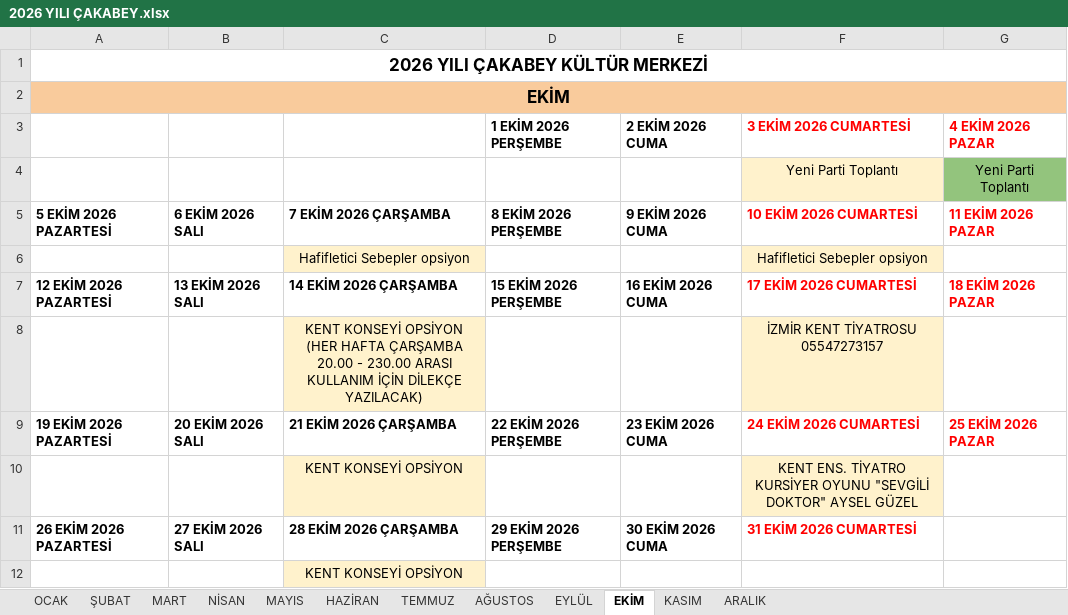
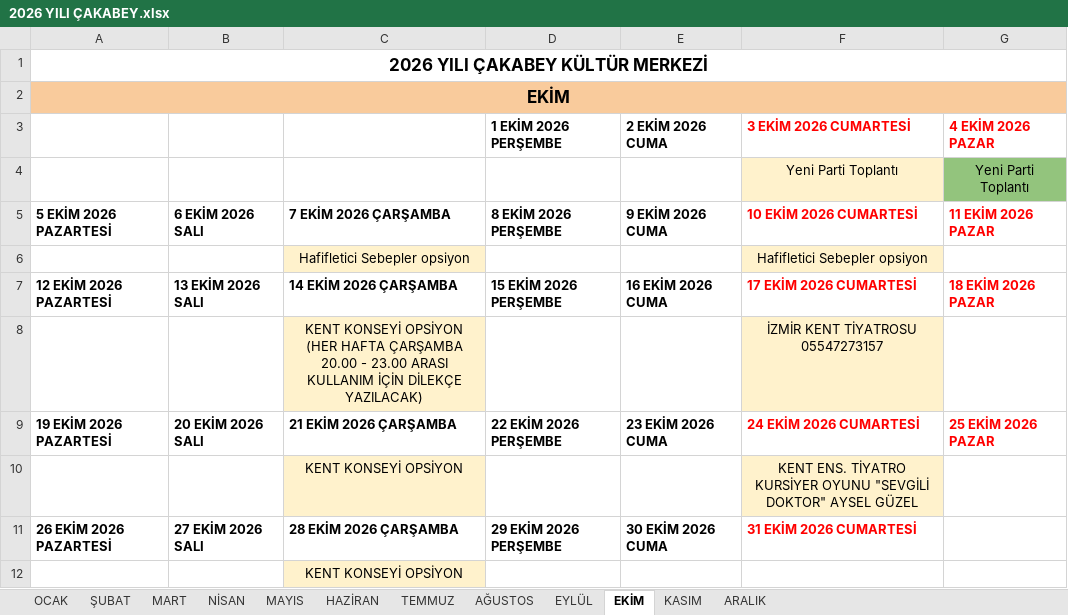
Before and after one commit to ilhanakd-max/etkinlik-takip-data, an Excel workbook: 2026 YILI ÇAKABEY.xlsx, sheet EKİM, drawn as a sheet; values as stored, in another font and other column widths than the file's, no borders; charts and pictures not drawn; the diff names each change by its address in the sheet, - before the commit and + after, or states it on an @@ line.

```diff
--- a/2026 YILI ÇAKABEY.xlsx (sheet EKİM)
+++ b/2026 YILI ÇAKABEY.xlsx (sheet EKİM)
-C8 (7 EKİM 2026 ÇARŞAMBA): …20.00 - 230.00 ARASI KULLANIM…
+C8 (7 EKİM 2026 ÇARŞAMBA): …20.00 - 23.00 ARASI KULLANIM…
```
